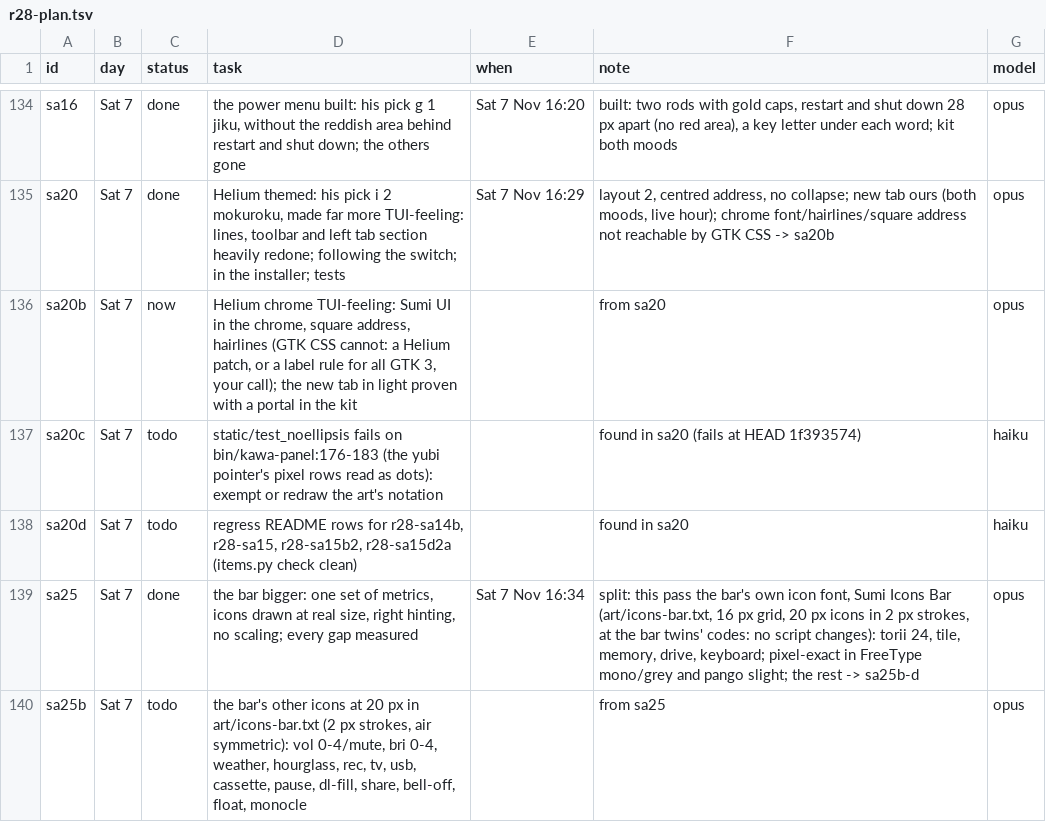
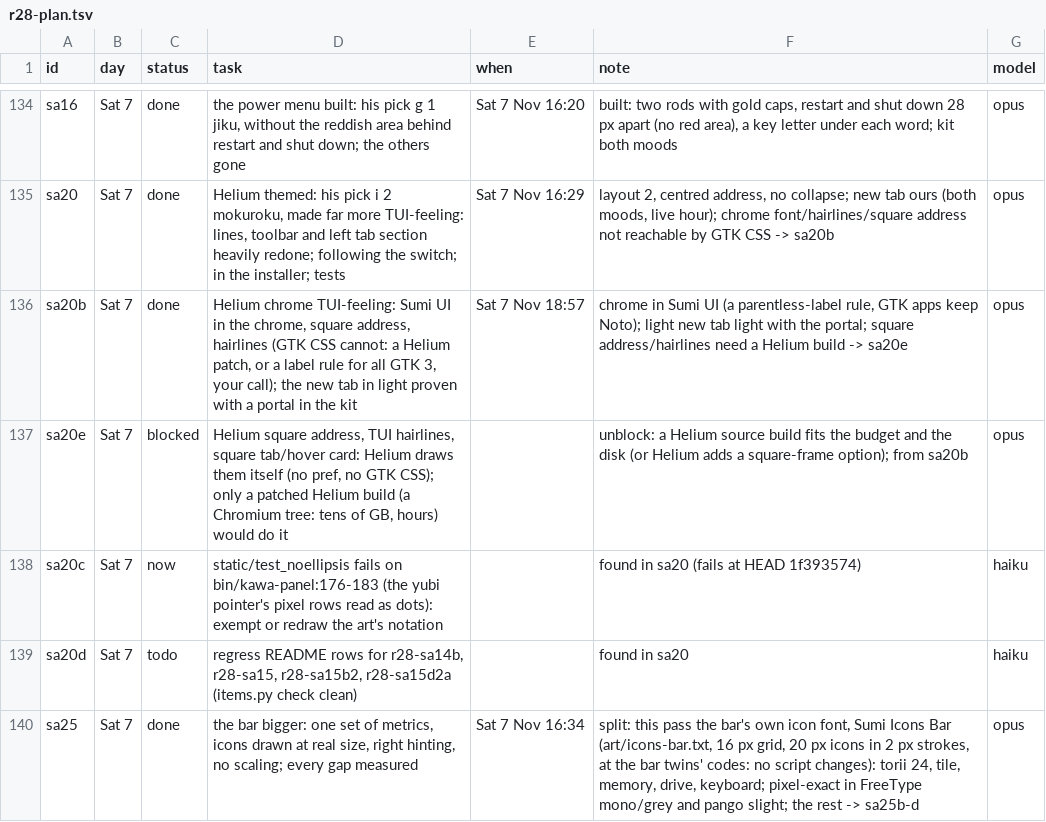
Before and after one commit to MoeDia/fedokawaii, a TSV file: .claude/notes/r28-plan.tsv, drawn as a sheet; only a part is shown, gaps mark what is left out; the shorter side is filled out with more unchanged rows.

```diff
--- a/.claude/notes/r28-plan.tsv
+++ b/.claude/notes/r28-plan.tsv
@@ -135,4 +135,5 @@ sa16	Sat 7	done	the power menu built: his pick g 1 jiku, without the reddish are
 sa20	Sat 7	done	Helium themed: his pick i 2 mokuroku, made far more TUI-feeling: lines, toolbar and left tab section heavily redone; following the switch; in the installer; tests	Sat 7 Nov 16:29	layout 2, centred address, no collapse; new tab ours (both moods, live hour); chrome font/hairlines/square address not reachable by GTK CSS -> sa20b	opus
-sa20b	Sat 7	now	Helium chrome TUI-feeling: Sumi UI in the chrome, square address, hairlines (GTK CSS cannot: a Helium patch, or a label rule for all GTK 3, your call); the new tab in light proven with a portal in the kit		from sa20	opus
-sa20c	Sat 7	todo	static/test_noellipsis fails on bin/kawa-panel:176-183 (the yubi pointer's pixel rows read as dots): exempt or redraw the art's notation		found in sa20 (fails at HEAD 1f393574)	haiku
+sa20b	Sat 7	done	Helium chrome TUI-feeling: Sumi UI in the chrome, square address, hairlines (GTK CSS cannot: a Helium patch, or a label rule for all GTK 3, your call); the new tab in light proven with a portal in the kit	Sat 7 Nov 18:57	chrome in Sumi UI (a parentless-label rule, GTK apps keep Noto); light new tab light with the portal; square address/hairlines need a Helium build -> sa20e	opus
+sa20e	Sat 7	blocked	Helium square address, TUI hairlines, square tab/hover card: Helium draws them itself (no pref, no GTK CSS); only a patched Helium build (a Chromium tree: tens of GB, hours) would do it		unblock: a Helium source build fits the budget and the disk (or Helium adds a square-frame option); from sa20b	opus
+sa20c	Sat 7	now	static/test_noellipsis fails on bin/kawa-panel:176-183 (the yubi pointer's pixel rows read as dots): exempt or redraw the art's notation		found in sa20 (fails at HEAD 1f393574)	haiku
 sa20d	Sat 7	todo	regress README rows for r28-sa14b, r28-sa15, r28-sa15b2, r28-sa15d2a (items.py check clean)		found in sa20	haiku
```
Also changed, not shown: 7 other files.
